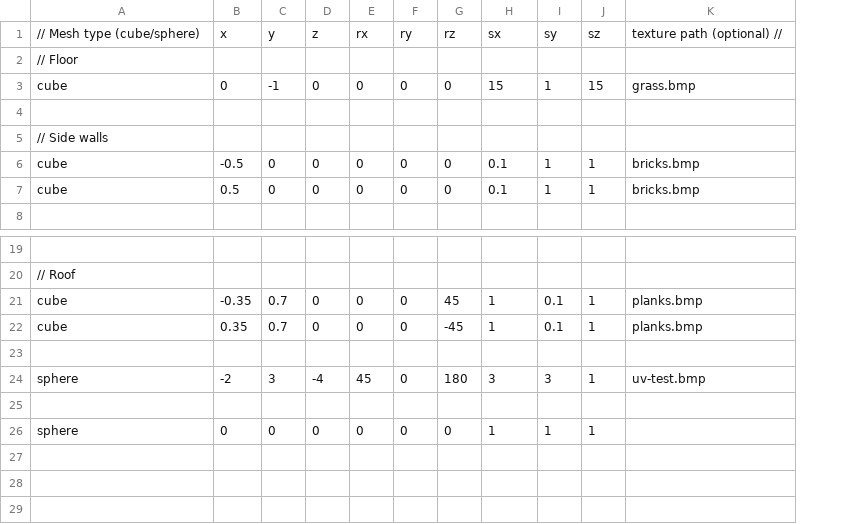
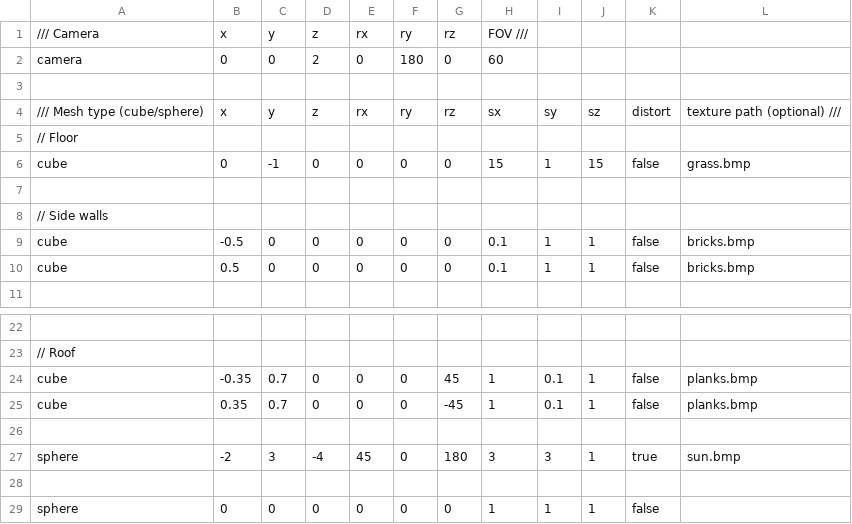
Before and after one commit to A1Asriel/rengine2, a CSV file: scene.csv, drawn as a sheet; only a part is shown, gaps mark what is left out; addresses are those after the commit; the diff names each change by its address in the sheet, - before the commit and + after, or states it on an @@ line.

```diff
--- a/scene.csv
+++ b/scene.csv
+column K, rows 4-10: distort |  | false |  |  | false | false; rows 24-29: false | false |  | true |  | false
+row 1: /// Camera | x | y | z | rx | ry | rz | FOV ///
+row 2: camera | 0 | 0 | 2 | 0 | 180 | 0 | 60
+row 3: (empty)
-A4: // Mesh type (cube/sphere)
+A4: /// Mesh type (cube/sphere)
-L4: texture path (optional) //
+L4: texture path (optional) ///
-L27: uv-test.bmp
+L27: sun.bmp
```
Also changed, not shown: 9 other files.
